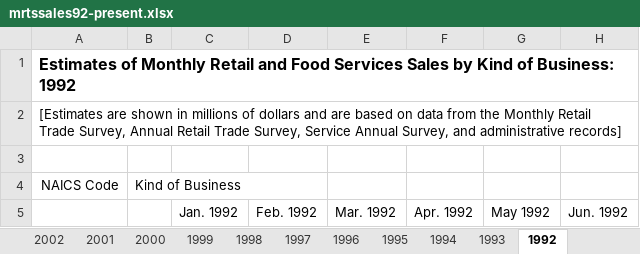
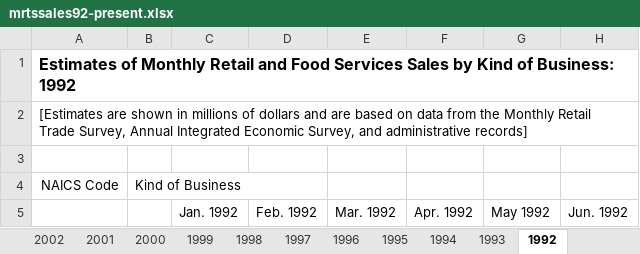
Before and after one commit to User5017/credit-card-data, an Excel workbook: data/raw/census/latest/mrtssales92-present.xlsx, sheet 1992, drawn as a sheet; only a part is shown; values as stored, in another font and other column widths than the file's, no borders; the diff names each change by its address in the sheet, - before the commit and + after, or states it on an @@ line.

```diff
--- a/data/raw/census/latest/mrtssales92-present.xlsx (sheet 1992)
+++ b/data/raw/census/latest/mrtssales92-present.xlsx (sheet 1992)
-A2: …Survey, Annual Retail Trade Survey, Service Annual Survey, and…
+A2: …Survey, Annual Integrated Economic Survey, and…
```
Also changed, not shown: sheet 2019, sheet 2018, sheet 2020, sheet 2021, sheet 2025, sheet 2022, 28 more sheets, 18 other files.
